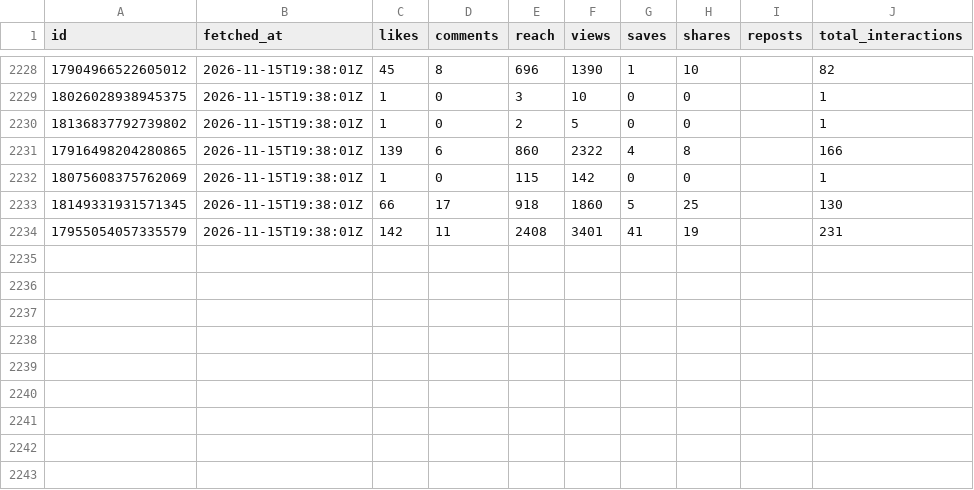
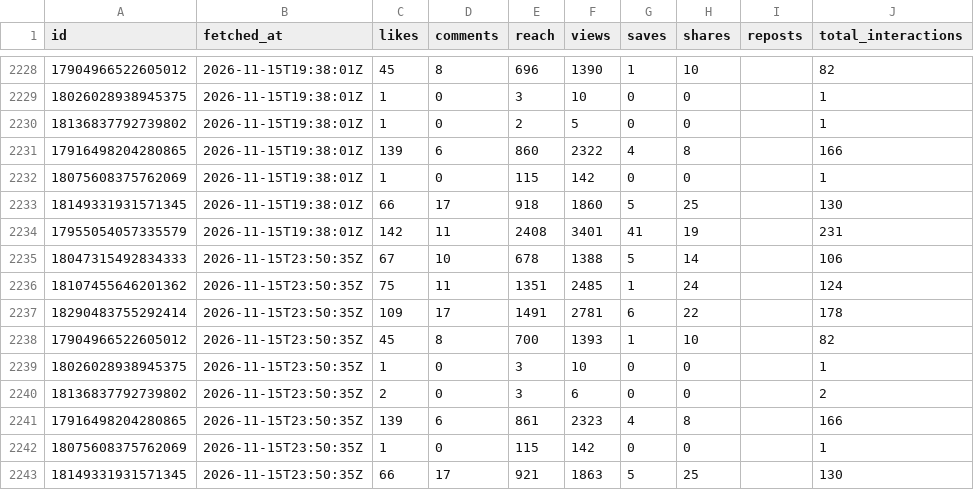
Before and after one commit to LokmaneDaoudi/ig-analytics, a CSV file: data/media_metrics.csv, drawn as a sheet; only a part is shown, gaps mark what is left out; the diff names each change by its address in the sheet, - before the commit and + after, or states it on an @@ line.

Commit message:
Update analytics data

```diff
--- a/data/media_metrics.csv
+++ b/data/media_metrics.csv
+row 2235: 18047315492834333 | 2026-11-15T23:50:35Z | 67 | 10 | 678 | 1388 | 5 | 14 |  | 106
+row 2236: 18107455646201362 | 2026-11-15T23:50:35Z | 75 | 11 | 1351 | 2485 | 1 | 24 |  | 124
+row 2237: 18290483755292414 | 2026-11-15T23:50:35Z | 109 | 17 | 1491 | 2781 | 6 | 22 |  | 178
+row 2238: 17904966522605012 | 2026-11-15T23:50:35Z | 45 | 8 | 700 | 1393 | 1 | 10 |  | 82
+row 2239: 18026028938945375 | 2026-11-15T23:50:35Z | 1 | 0 | 3 | 10 | 0 | 0 |  | 1
+row 2240: 18136837792739802 | 2026-11-15T23:50:35Z | 2 | 0 | 3 | 6 | 0 | 0 |  | 2
+row 2241: 17916498204280865 | 2026-11-15T23:50:35Z | 139 | 6 | 861 | 2323 | 4 | 8 |  | 166
+row 2242: 18075608375762069 | 2026-11-15T23:50:35Z | 1 | 0 | 115 | 142 | 0 | 0 |  | 1
+row 2243: 18149331931571345 | 2026-11-15T23:50:35Z | 66 | 17 | 921 | 1863 | 5 | 25 |  | 130
```
Also changed, not shown: data/account_daily.csv.
